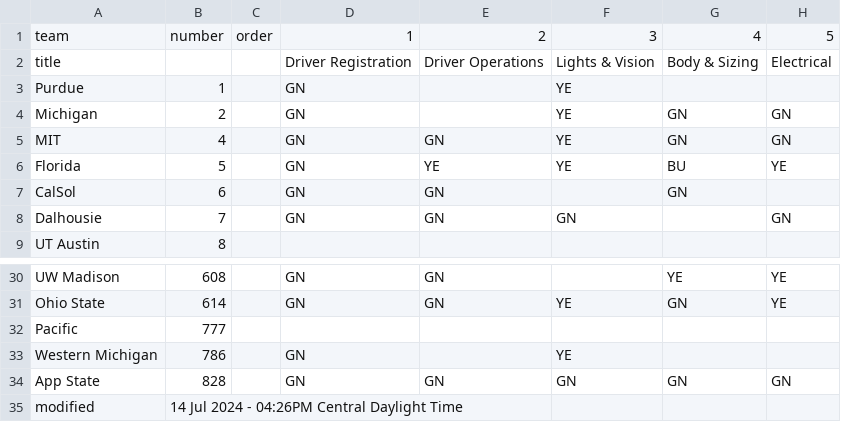
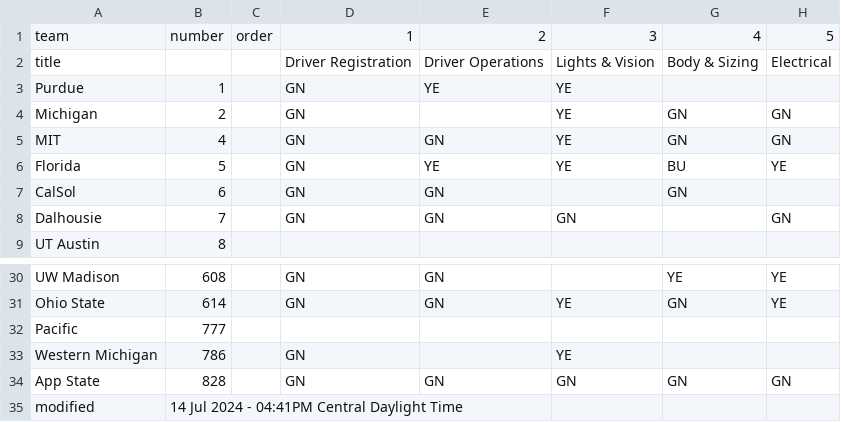
Before and after one commit to jtmullen/asc-fsgp-2024-results, a CSV file: _data/scrutineering.csv, drawn as a sheet; only a part is shown, gaps mark what is left out; the diff names each change by its address in the sheet, - before the commit and + after, or states it on an @@ line.

```diff
--- a/_data/scrutineering.csv
+++ b/_data/scrutineering.csv
-E3: (empty)
+E3: YE
-B35: 14 Jul 2024 - 04:26PM Central Daylight Time
+B35: 14 Jul 2024 - 04:41PM Central Daylight Time
```
